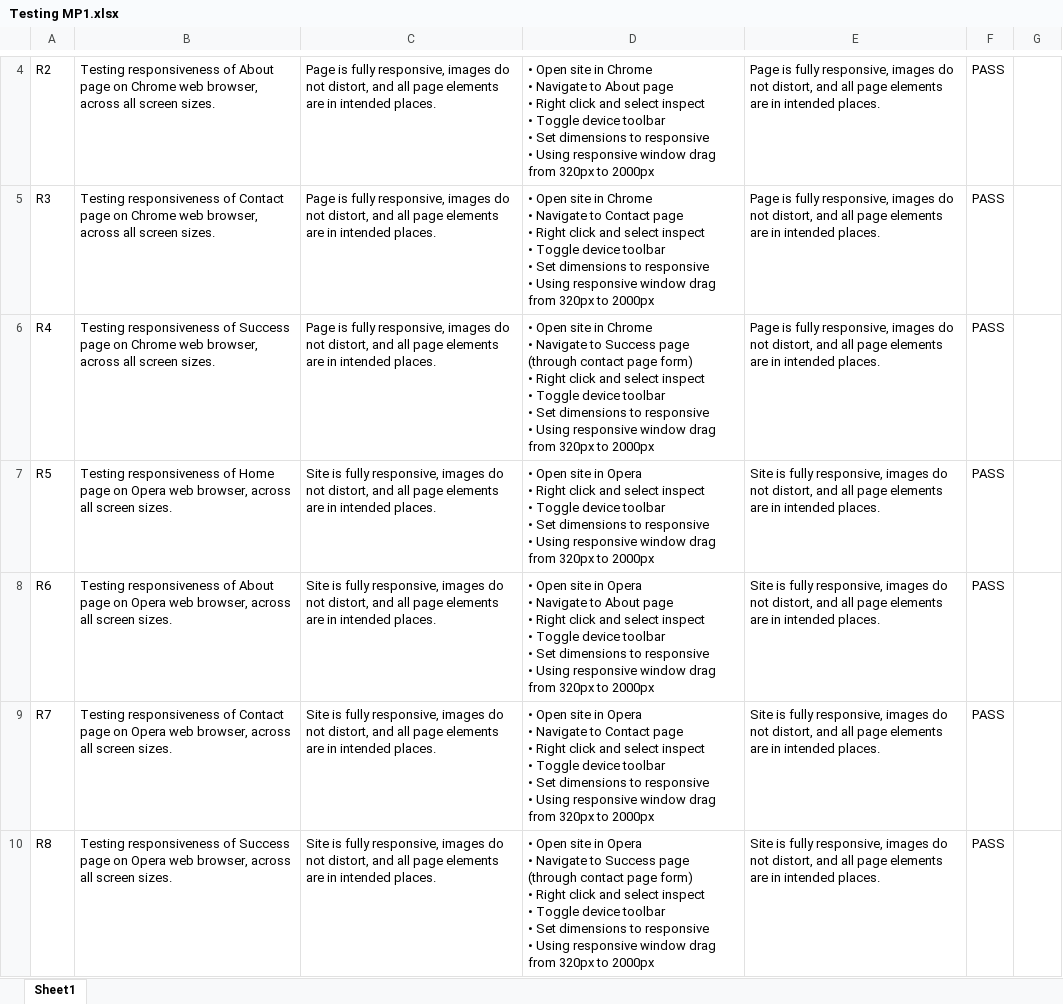
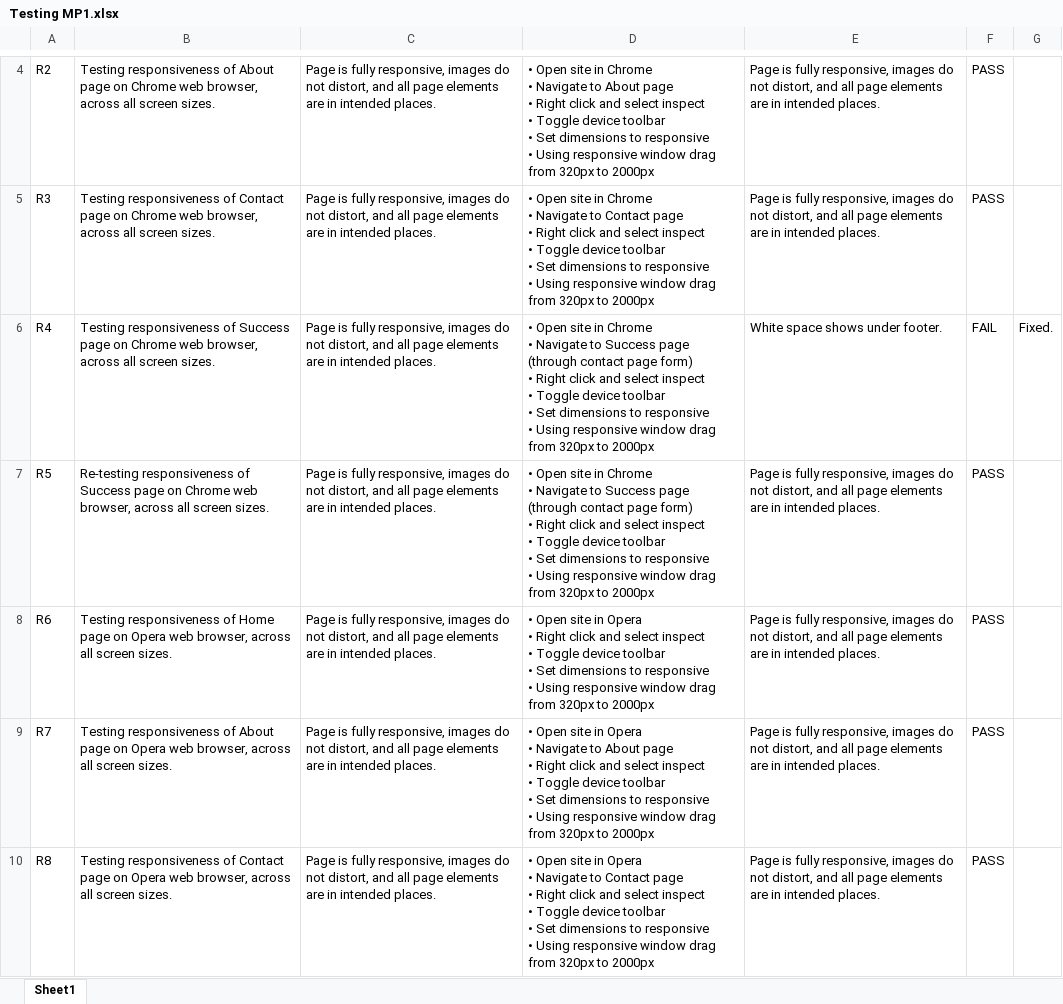
Before and after one commit to TanyaElizabeth13/MilestoneProject1, an Excel workbook: assets/testing/Testing MP1.xlsx, sheet Sheet1, drawn as a sheet; only a part is shown, gaps mark what is left out; values as stored, in another font and other column widths than the file's, no borders; ↵ is a line break in a cell; the diff covers the shown part only; the diff names each change by its address in the sheet, - before the commit and + after, or states it on an @@ line.

Commit message:
replace incorrect testing file

```diff
--- a/assets/testing/Testing MP1.xlsx (sheet Sheet1)
+++ b/assets/testing/Testing MP1.xlsx (sheet Sheet1)
-E6: Page is fully responsive, images do not distort, and all page elements are in intended places.
+E6: White space shows under footer.
-F6: PASS
+F6: FAIL
-G6: (empty)
+G6: Fixed.
-B7: Testing responsiveness of Home page on Opera web browser,…
+B7: Re-testing responsiveness of Success page on Chrome web browser,…
-C7:C10: Site is fully…
+C7:C10: Page is fully…
-D7: …site in Opera ↵ • Right…
+D7: …site in Chrome ↵ • Navigate to Success page (through contact page form) ↵ • Right…
-E7:E10: Site is fully…
+E7:E10: Page is fully…
-B8: …responsiveness of About page on…
+B8: …responsiveness of Home page on…
-D8: …Opera ↵ • Navigate to About page ↵ • Right click…
+D8: …Opera ↵ • Right click…
-B9: …responsiveness of Contact page on…
+B9: …responsiveness of About page on…
-D9: …Navigate to Contact page ↵ •…
+D9: …Navigate to About page ↵ •…
-B10: …responsiveness of Success page on…
+B10: …responsiveness of Contact page on…
-D10: …Navigate to Success page (through contact page form) ↵ • Right…
+D10: …Navigate to Contact page ↵ • Right…
```
Also changed, not shown: 1 added row and 16 edited cells elsewhere in this sheet.
